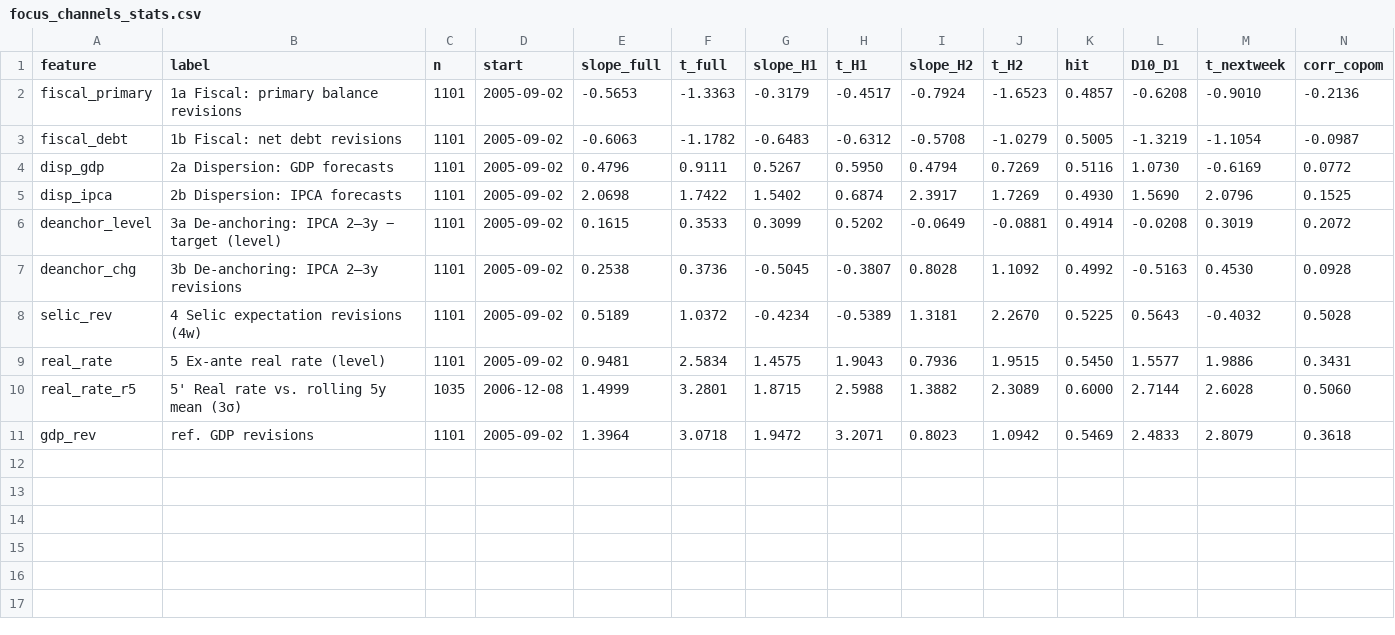
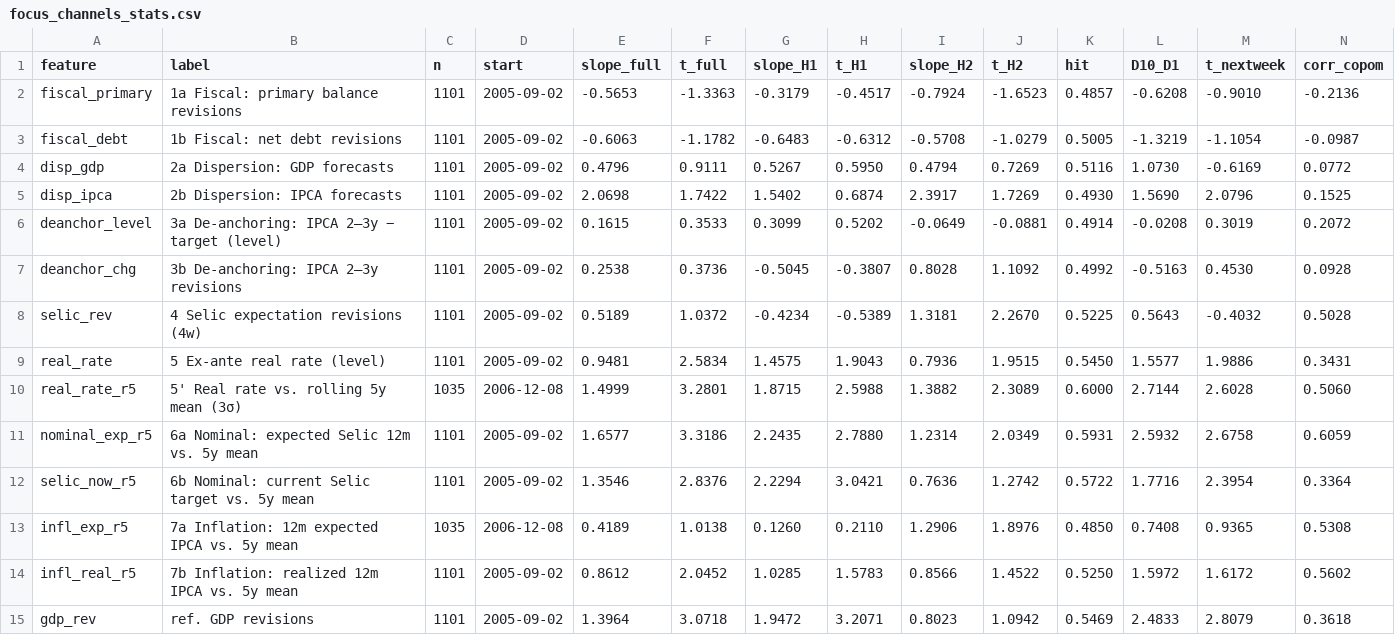
Before and after one commit to enzopassarini/ORDER_FLOW_IMBALANCE, a CSV file: copom_smll/data/focus_channels_stats.csv, drawn as a sheet; only a part is shown; rows hold the shown columns only; the diff names each change by its address in the sheet, - before the commit and + after, or states it on an @@ line.

```diff
--- a/copom_smll/data/focus_channels_stats.csv
+++ b/copom_smll/data/focus_channels_stats.csv
+row 11: nominal_exp_r5 | 6a Nominal: expected Selic 12m vs. 5y mean | 1101 | 2005-09-02 | 1.6577 | 3.3186 | 2.2435 | 2.7880 | 1.2314 | 2.0349 | 0.5931 | 2.5932 | 2.6758 | 0.6059
+row 12: selic_now_r5 | 6b Nominal: current Selic target vs. 5y mean | 1101 | 2005-09-02 | 1.3546 | 2.8376 | 2.2294 | 3.0421 | 0.7636 | 1.2742 | 0.5722 | 1.7716 | 2.3954 | 0.3364
+row 13: infl_exp_r5 | 7a Inflation: 12m expected IPCA vs. 5y mean | 1035 | 2006-12-08 | 0.4189 | 1.0138 | 0.1260 | 0.2110 | 1.2906 | 1.8976 | 0.4850 | 0.7408 | 0.9365 | 0.5308
+row 14: infl_real_r5 | 7b Inflation: realized 12m IPCA vs. 5y mean | 1101 | 2005-09-02 | 0.8612 | 2.0452 | 1.0285 | 1.5783 | 0.8566 | 1.4522 | 0.5250 | 1.5972 | 1.6172 | 0.5602
```
Also changed, not shown: copom_smll/data/embi_backtest_daily.csv, copom_smll/data/embi_backtest_stats.csv, 19 other files.
